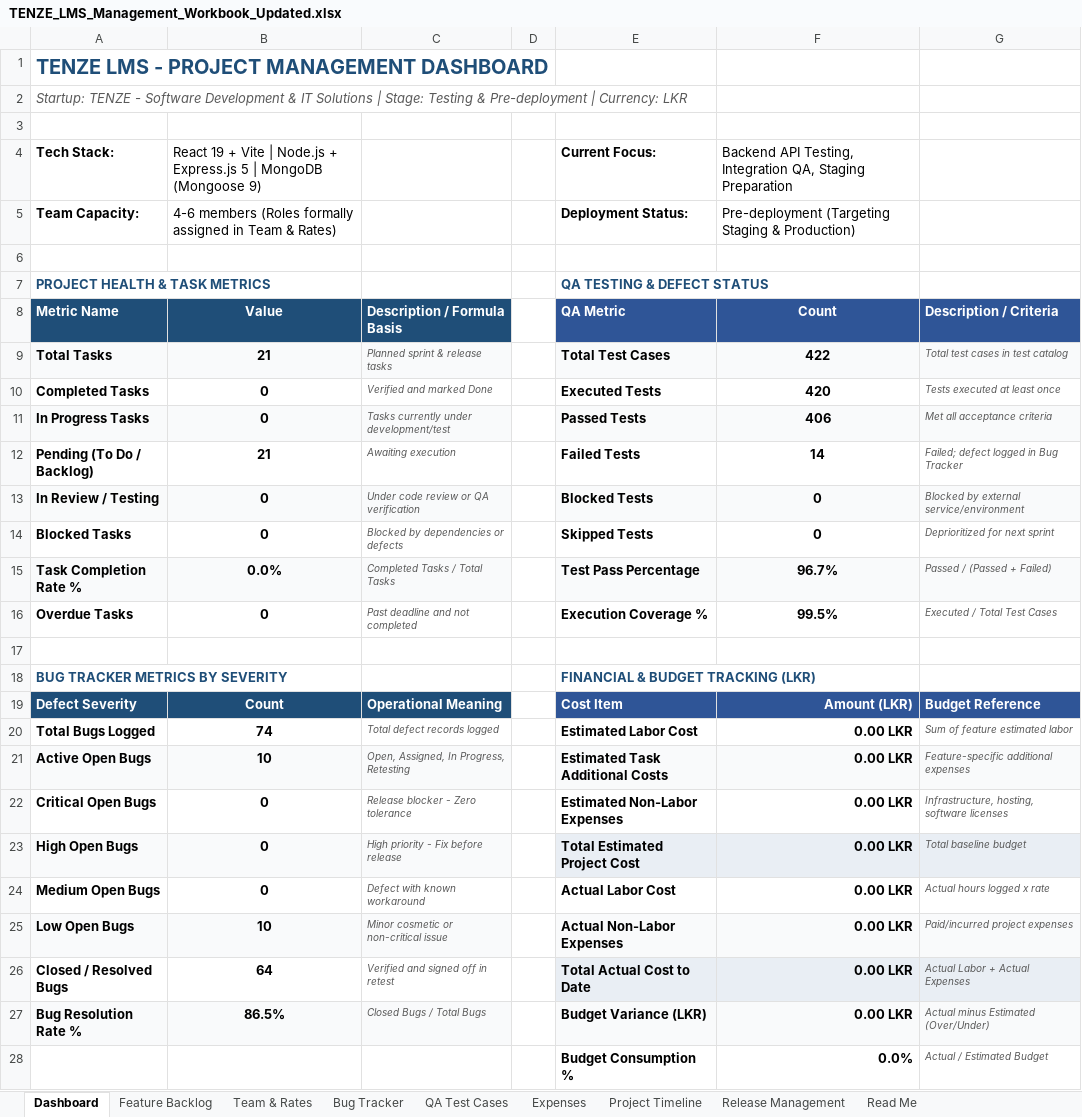
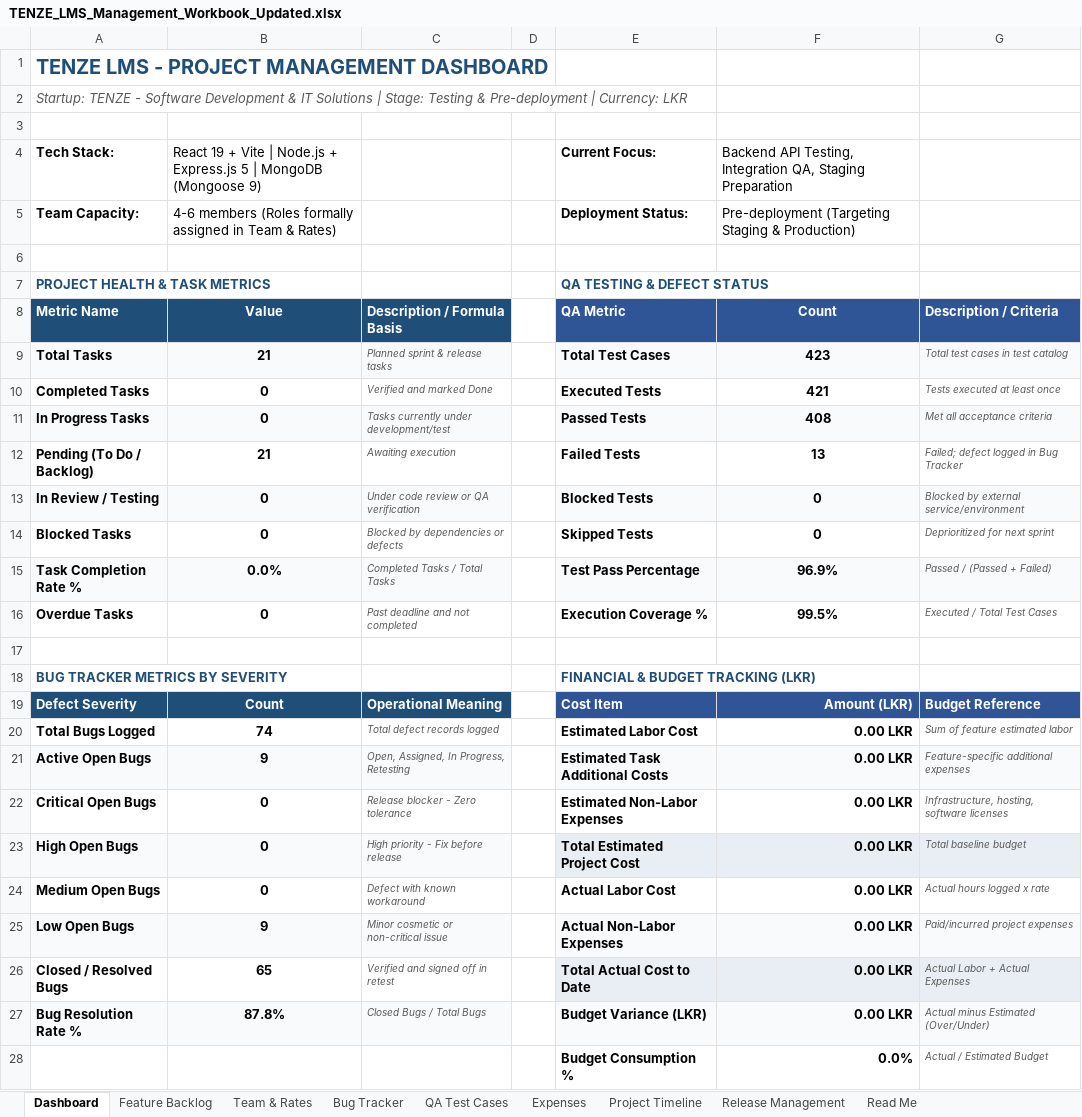
Before and after one commit to Dilshan-Nuwantha/LMS, an Excel workbook: qa/TENZE_LMS_Management_Workbook_Updated.xlsx, sheet Dashboard, drawn as a sheet; only a part is shown; values as stored, in another font and other column widths than the file's, no borders; the diff names each change by its address in the sheet, - before the commit and + after, or states it on an @@ line.

```diff
--- a/qa/TENZE_LMS_Management_Workbook_Updated.xlsx (sheet Dashboard)
+++ b/qa/TENZE_LMS_Management_Workbook_Updated.xlsx (sheet Dashboard)
-F9: 422
+F9: 423
-F10: 420
+F10: 421
-F11: 406
+F11: 408
-F12: 14
+F12: 13
-F15: 96.7%
+F15: 96.9%
-B21: 10
+B21: 9
-B25: 10
+B25: 9
-B26: 64
+B26: 65
-B27: 86.5%
+B27: 87.8%
```
Also changed, not shown: sheet QA Test Cases, sheet Bug Tracker, 54 other files.
